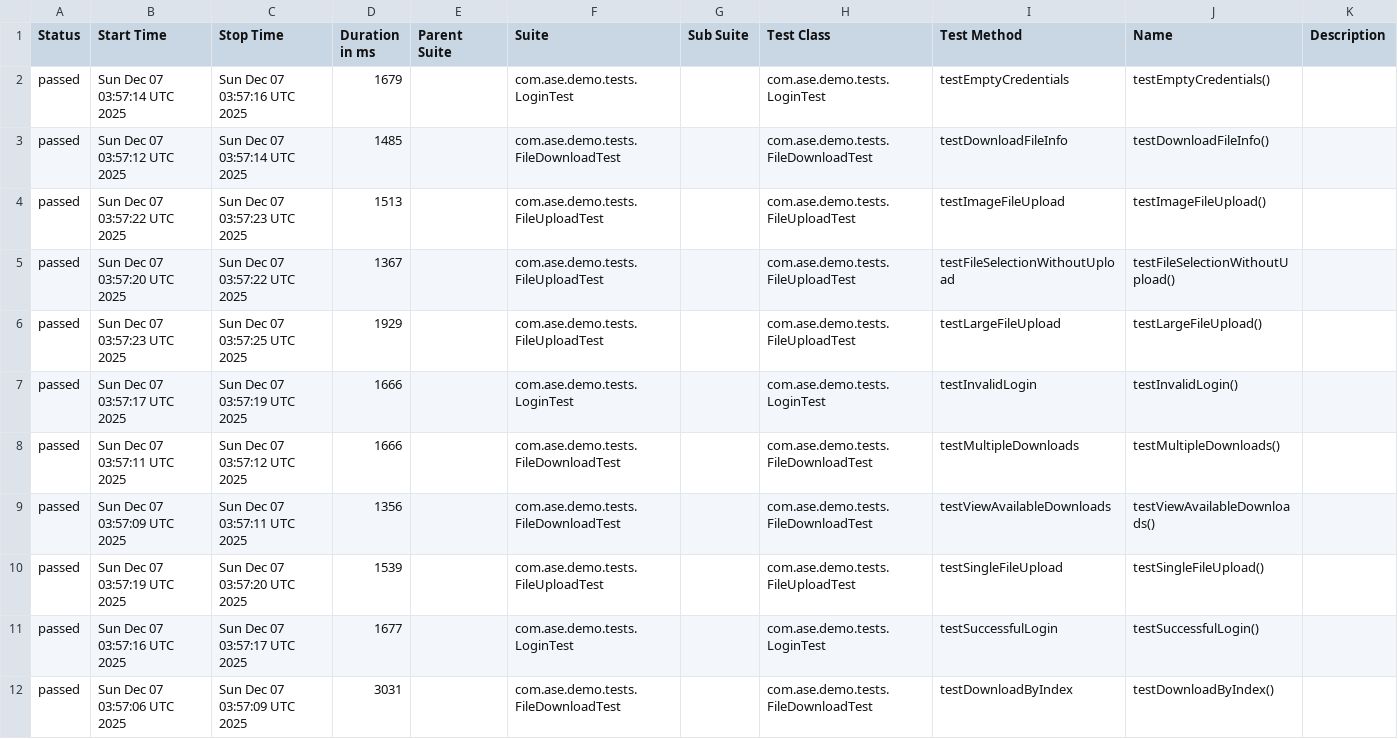
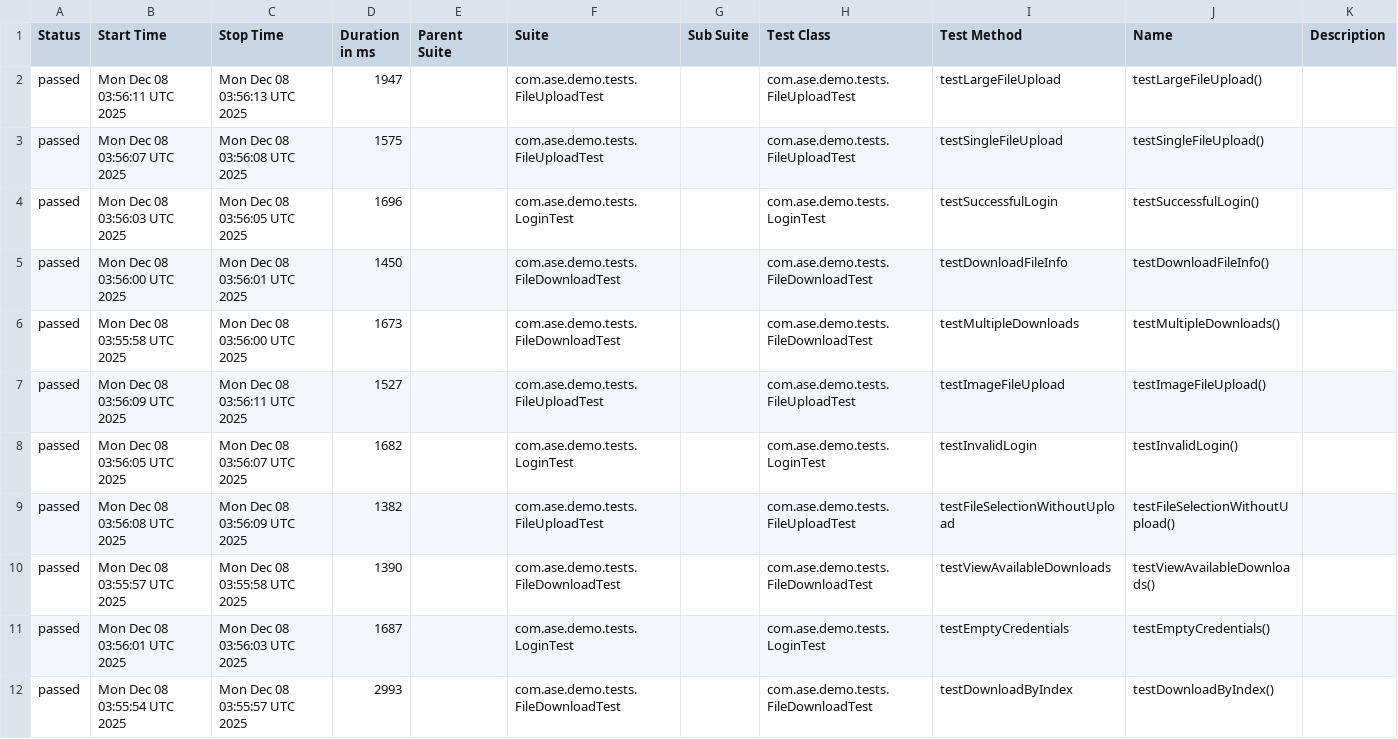
Before and after one commit to Agile-Software-Engineering-25/demo-system-test, a CSV file: full/data/suites.csv, drawn as a sheet.

```diff
--- a/full/data/suites.csv
+++ b/full/data/suites.csv
@@ -1,12 +1,12 @@
 "Status","Start Time","Stop Time","Duration in ms","Parent Suite","Suite","Sub Suite","Test Class","Test Method","Name","Description"
-"passed","Sun Dec 07 03:57:14 UTC 2025","Sun Dec 07 03:57:16 UTC 2025","1679","","com.ase.demo.tests.LoginTest","","com.ase.demo.tests.LoginTest","testEmptyCredentials","testEmptyCredentials()",""
-"passed","Sun Dec 07 03:57:12 UTC 2025","Sun Dec 07 03:57:14 UTC 2025","1485","","com.ase.demo.tests.FileDownloadTest","","com.ase.demo.tests.FileDownloadTest","testDownloadFileInfo","testDownloadFileInfo()",""
-"passed","Sun Dec 07 03:57:22 UTC 2025","Sun Dec 07 03:57:23 UTC 2025","1513","","com.ase.demo.tests.FileUploadTest","","com.ase.demo.tests.FileUploadTest","testImageFileUpload","testImageFileUpload()",""
-"passed","Sun Dec 07 03:57:20 UTC 2025","Sun Dec 07 03:57:22 UTC 2025","1367","","com.ase.demo.tests.FileUploadTest","","com.ase.demo.tests.FileUploadTest","testFileSelectionWithoutUpload","testFileSelectionWithoutUpload()",""
-"passed","Sun Dec 07 03:57:23 UTC 2025","Sun Dec 07 03:57:25 UTC 2025","1929","","com.ase.demo.tests.FileUploadTest","","com.ase.demo.tests.FileUploadTest","testLargeFileUpload","testLargeFileUpload()",""
-"passed","Sun Dec 07 03:57:17 UTC 2025","Sun Dec 07 03:57:19 UTC 2025","1666","","com.ase.demo.tests.LoginTest","","com.ase.demo.tests.LoginTest","testInvalidLogin","testInvalidLogin()",""
-"passed","Sun Dec 07 03:57:11 UTC 2025","Sun Dec 07 03:57:12 UTC 2025","1666","","com.ase.demo.tests.FileDownloadTest","","com.ase.demo.tests.FileDownloadTest","testMultipleDownloads","testMultipleDownloads()",""
-"passed","Sun Dec 07 03:57:09 UTC 2025","Sun Dec 07 03:57:11 UTC 2025","1356","","com.ase.demo.tests.FileDownloadTest","","com.ase.demo.tests.FileDownloadTest","testViewAvailableDownloads","testViewAvailableDownloads()",""
-"passed","Sun Dec 07 03:57:19 UTC 2025","Sun Dec 07 03:57:20 UTC 2025","1539","","com.ase.demo.tests.FileUploadTest","","com.ase.demo.tests.FileUploadTest","testSingleFileUpload","testSingleFileUpload()",""
-"passed","Sun Dec 07 03:57:16 UTC 2025","Sun Dec 07 03:57:17 UTC 2025","1677","","com.ase.demo.tests.LoginTest","","com.ase.demo.tests.LoginTest","testSuccessfulLogin","testSuccessfulLogin()",""
-"passed","Sun Dec 07 03:57:06 UTC 2025","Sun Dec 07 03:57:09 UTC 2025","3031","","com.ase.demo.tests.FileDownloadTest","","com.ase.demo.tests.FileDownloadTest","testDownloadByIndex","testDownloadByIndex()",""
+"passed","Mon Dec 08 03:56:11 UTC 2025","Mon Dec 08 03:56:13 UTC 2025","1947","","com.ase.demo.tests.FileUploadTest","","com.ase.demo.tests.FileUploadTest","testLargeFileUpload","testLargeFileUpload()",""
+"passed","Mon Dec 08 03:56:07 UTC 2025","Mon Dec 08 03:56:08 UTC 2025","1575","","com.ase.demo.tests.FileUploadTest","","com.ase.demo.tests.FileUploadTest","testSingleFileUpload","testSingleFileUpload()",""
+"passed","Mon Dec 08 03:56:03 UTC 2025","Mon Dec 08 03:56:05 UTC 2025","1696","","com.ase.demo.tests.LoginTest","","com.ase.demo.tests.LoginTest","testSuccessfulLogin","testSuccessfulLogin()",""
+"passed","Mon Dec 08 03:56:00 UTC 2025","Mon Dec 08 03:56:01 UTC 2025","1450","","com.ase.demo.tests.FileDownloadTest","","com.ase.demo.tests.FileDownloadTest","testDownloadFileInfo","testDownloadFileInfo()",""
+"passed","Mon Dec 08 03:55:58 UTC 2025","Mon Dec 08 03:56:00 UTC 2025","1673","","com.ase.demo.tests.FileDownloadTest","","com.ase.demo.tests.FileDownloadTest","testMultipleDownloads","testMultipleDownloads()",""
+"passed","Mon Dec 08 03:56:09 UTC 2025","Mon Dec 08 03:56:11 UTC 2025","1527","","com.ase.demo.tests.FileUploadTest","","com.ase.demo.tests.FileUploadTest","testImageFileUpload","testImageFileUpload()",""
+"passed","Mon Dec 08 03:56:05 UTC 2025","Mon Dec 08 03:56:07 UTC 2025","1682","","com.ase.demo.tests.LoginTest","","com.ase.demo.tests.LoginTest","testInvalidLogin","testInvalidLogin()",""
+"passed","Mon Dec 08 03:56:08 UTC 2025","Mon Dec 08 03:56:09 UTC 2025","1382","","com.ase.demo.tests.FileUploadTest","","com.ase.demo.tests.FileUploadTest","testFileSelectionWithoutUpload","testFileSelectionWithoutUpload()",""
+"passed","Mon Dec 08 03:55:57 UTC 2025","Mon Dec 08 03:55:58 UTC 2025","1390","","com.ase.demo.tests.FileDownloadTest","","com.ase.demo.tests.FileDownloadTest","testViewAvailableDownloads","testViewAvailableDownloads()",""
+"passed","Mon Dec 08 03:56:01 UTC 2025","Mon Dec 08 03:56:03 UTC 2025","1687","","com.ase.demo.tests.LoginTest","","com.ase.demo.tests.LoginTest","testEmptyCredentials","testEmptyCredentials()",""
+"passed","Mon Dec 08 03:55:54 UTC 2025","Mon Dec 08 03:55:57 UTC 2025","2993","","com.ase.demo.tests.FileDownloadTest","","com.ase.demo.tests.FileDownloadTest","testDownloadByIndex","testDownloadByIndex()",""
```
Also changed, not shown: 36 other files.
